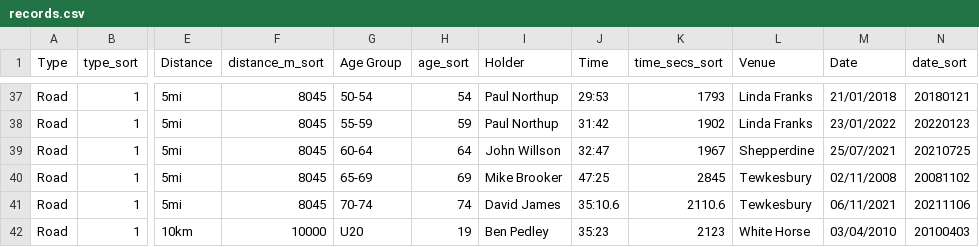
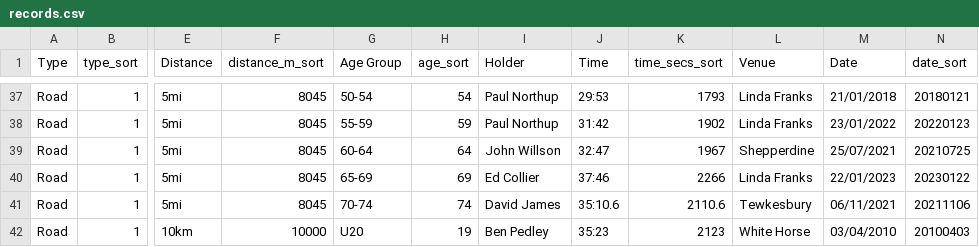
Before and after one commit to CLCStriders/striders, a CSV file: _data/records.csv, drawn as a sheet; only a part is shown, gaps mark what is left out; the diff names each change by its address in the sheet, - before the commit and + after, or states it on an @@ line.

Commit message:
ed collier 5 mile road

```diff
--- a/_data/records.csv
+++ b/_data/records.csv
-I40 (Holder): Mike Brooker
+I40 (Holder): Ed Collier
-J40 (Time): 47:25
+J40 (Time): 37:46
-K40 (time_secs_sort): 2845
+K40 (time_secs_sort): 2266
-L40 (Venue): Tewkesbury
+L40 (Venue): Linda Franks
-M40 (Date): 02/11/2008
+M40 (Date): 22/01/2023
-N40 (date_sort): 20081102
+N40 (date_sort): 20230122
```
